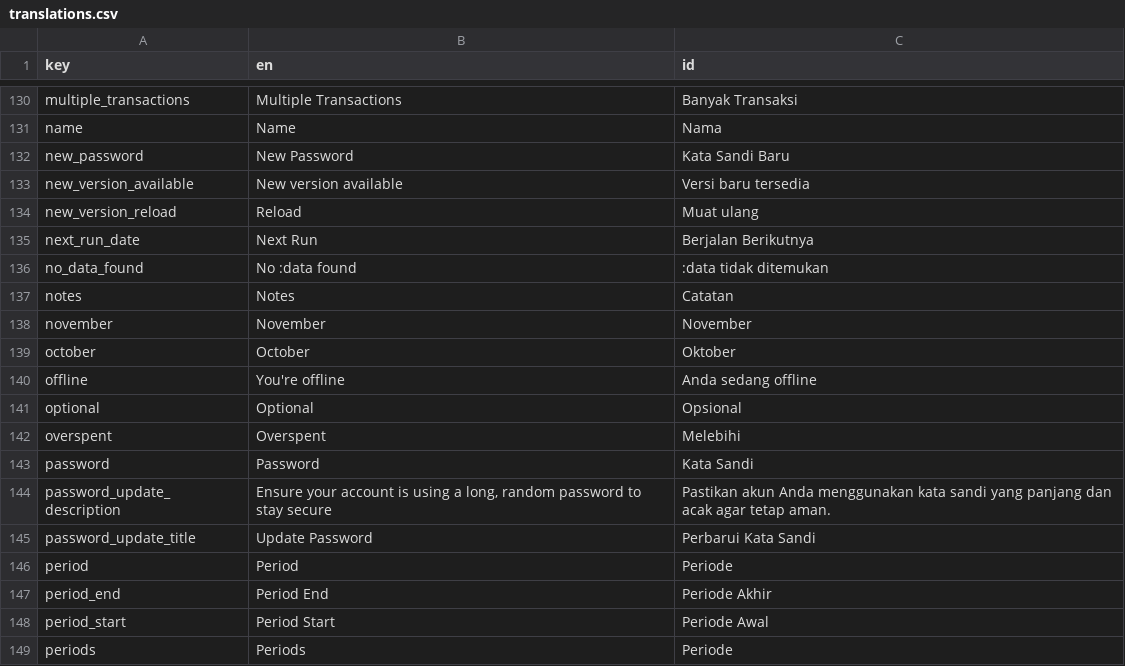
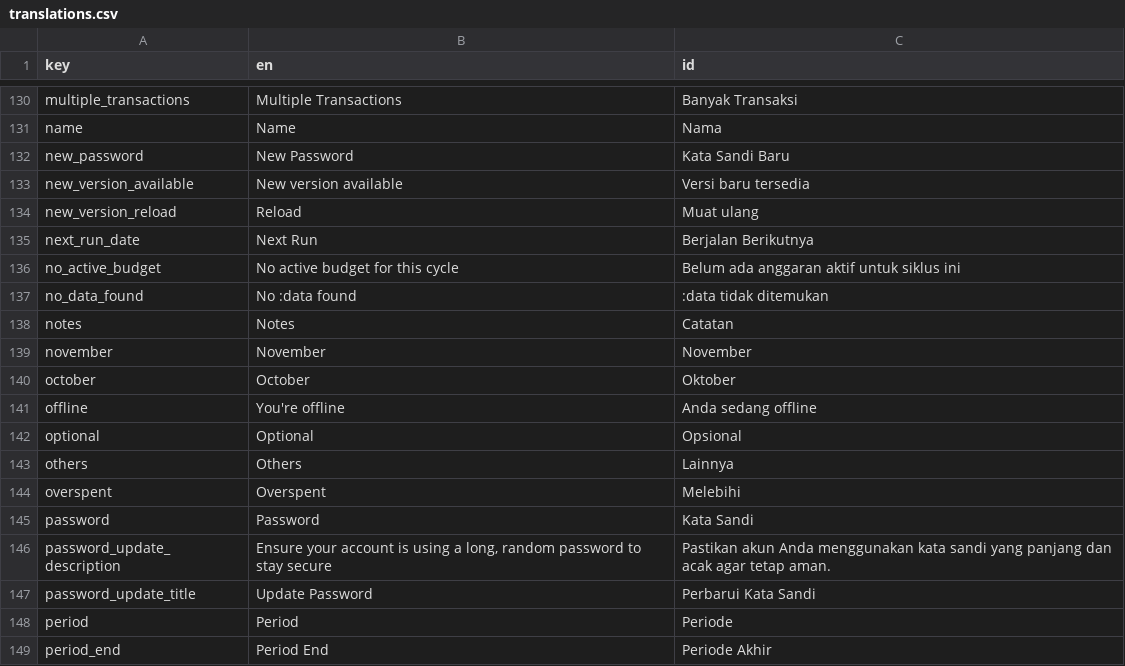
Before and after one commit to zlnew/expense-tracker, a CSV file: lang/translations.csv, drawn as a sheet; only a part is shown, gaps mark what is left out; the shorter side is filled out with more unchanged rows.

Commit message:
feat(dashboard): information hierarchy + chart fixes (Phase 7)
Backend:
- GetSummaryCardsData: add has_active_budget, active_budget_id,
  period_start, period_end — kills the silent-zeros ambiguity
- DashboardController: defer monthly_spending_trend + expense_breakdown
- types: SummaryCards extended

Frontend (Dashboard.vue 811 -> ~530 lines):
- single order-* grid, no md:hidden fork: hero balance + income/expense
  stat row, budget status band (EmptyState + CTA when no active budget),
  budget progress list, recent transactions, ranked bar list for
  breakdown <md + donut md+, trend chart last
- dropped the four blur-xl decorative divs
- donutColors -> chartColor(i) with --chart-1..8 (light + dark, OKLCH,
  deliberate hue order per theme); top-7 + others rollup
- line chart: --color-income/--color-expense semantic tokens,
  ChartLegendContent replaces hand-built legend
- ChartEmpty for both charts (no-data vs no-active-budget messaging)
- trend: 6-month slice <md, margin.left 44, numTicks 4, single-letter
  x-tick <400px, h-[180px] sm:h-[260px] md:h-[300px]
- a11y: role=img + aria-label + aria-hidden svg + sr-only table on both
- overspent key, install banner z-fab + translated aria-label
- skeletons for deferred props

i18n: no_active_budget, others

```diff
--- a/lang/translations.csv
+++ b/lang/translations.csv
@@ -135,2 +135,3 @@ new_version_reload,Reload,"Muat ulang"
 next_run_date,"Next Run","Berjalan Berikutnya"
+no_active_budget,"No active budget for this cycle","Belum ada anggaran aktif untuk siklus ini"
 no_data_found,"No :data found",":data tidak ditemukan"
@@ -141,2 +142,3 @@ offline,"You're offline","Anda sedang offline"
 optional,Optional,Opsional
+others,Others,Lainnya
 overspent,Overspent,Melebihi
```
Also changed, not shown: 12 other files.
